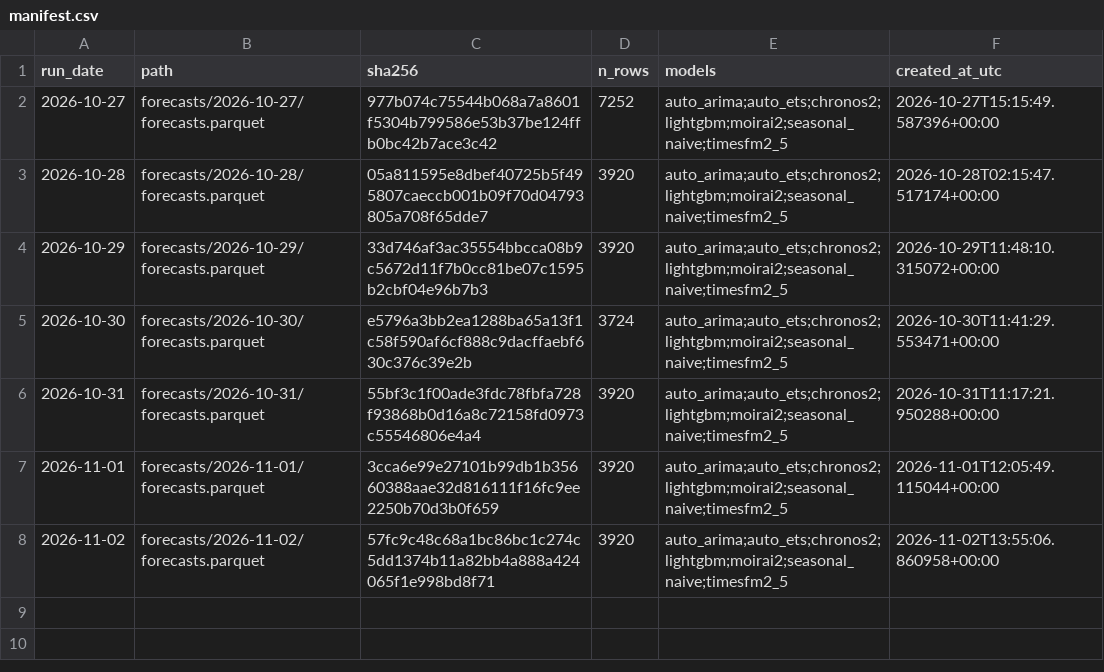
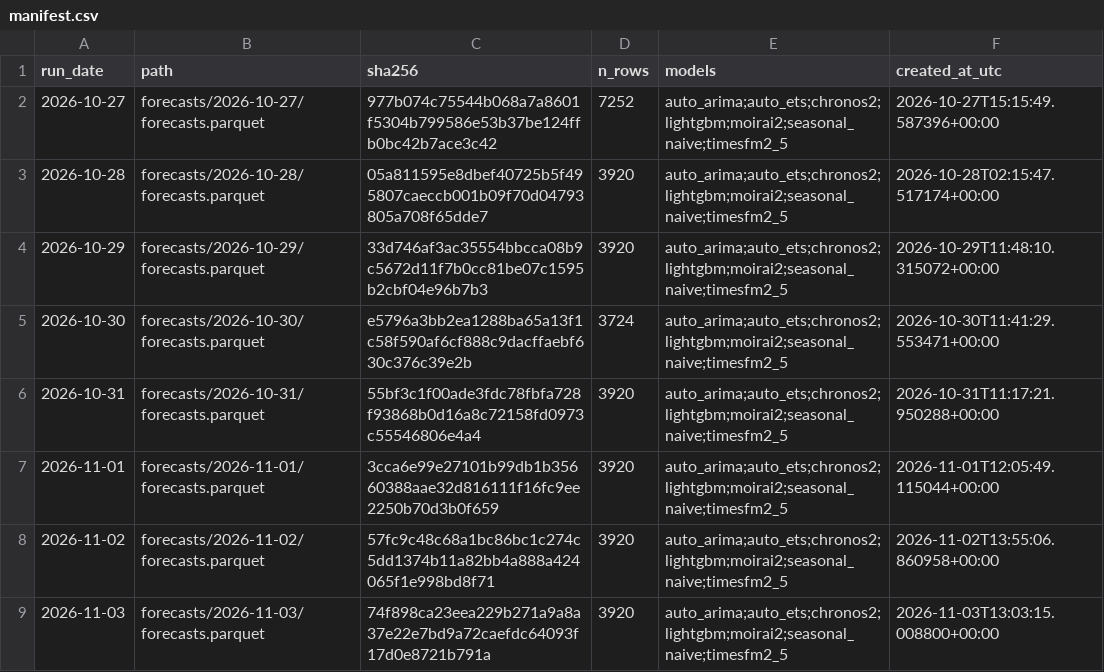
Before and after one commit to Tharun0127/Bhavishya, a CSV file: manifest.csv, drawn as a sheet; the diff names each change by its address in the sheet, - before the commit and + after, or states it on an @@ line.

Commit message:
forecasts: 2026-11-03

```diff
--- a/manifest.csv
+++ b/manifest.csv
+row 9: 2026-11-03 | forecasts/2026-11-03/forecasts.parquet | 74f898ca23eea229b271a9a8a37e22e7bd9a72caefdc64093f17d0e8721b791a | 3920 | auto_arima;auto_ets;chronos2;lightgbm;moirai2;seasonal_naive;timesfm2_5 | 2026-11-03T13:03:15.008800+00:00
```
Also changed, not shown: 3 other files.
